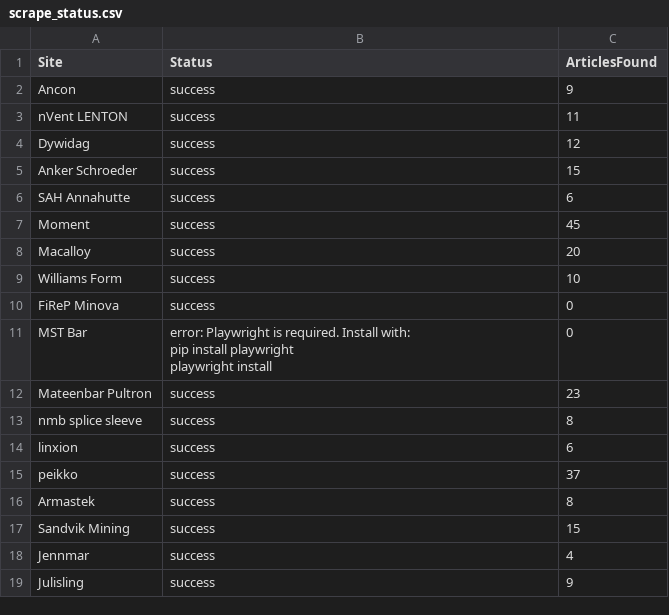
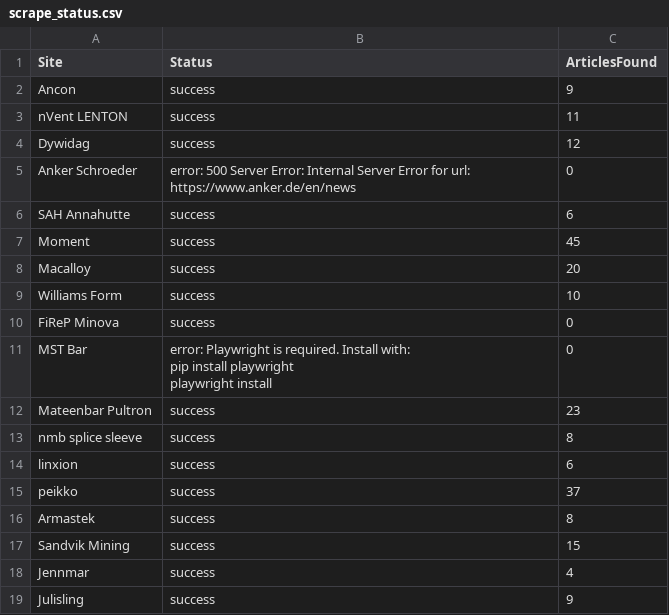
Before and after one commit to passakornDextra/competitorWatch, a CSV file: scrape_status.csv, drawn as a sheet.

```diff
--- a/scrape_status.csv
+++ b/scrape_status.csv
@@ -4,3 +4,3 @@ nVent LENTON,success,11
 Dywidag,success,12
-Anker Schroeder,success,15
+Anker Schroeder,error: 500 Server Error: Internal Server Error for url: https://www.anker.de/en/news,0
 SAH Annahutte,success,6
```
Also changed, not shown: 1 other file.
